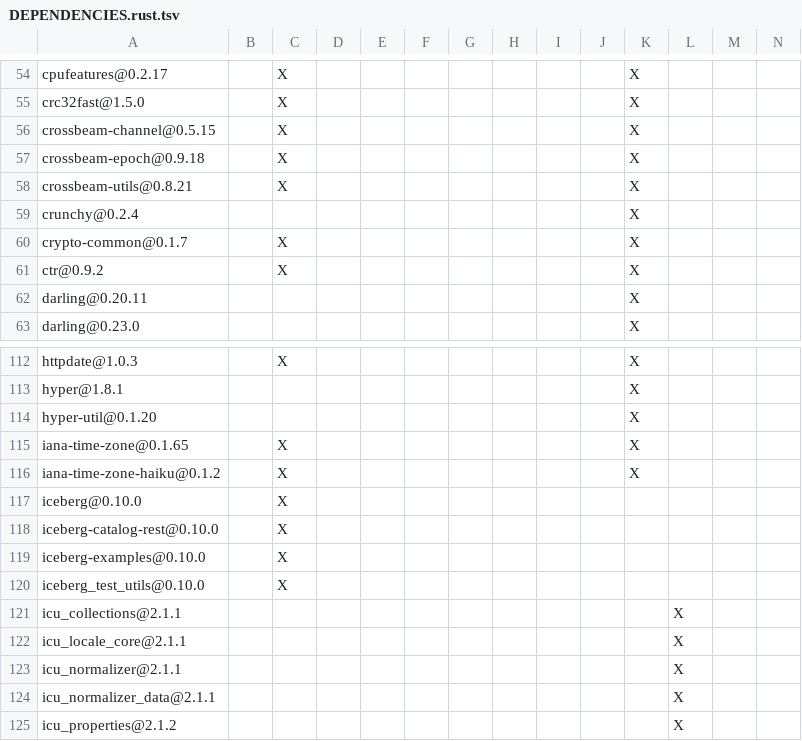
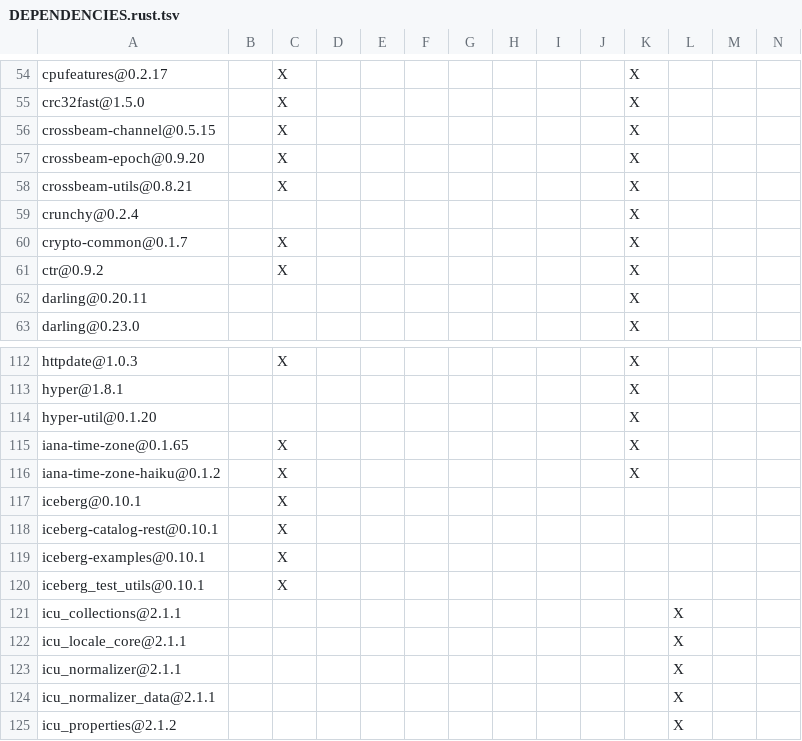
Before and after one commit to apache/iceberg-rust, a TSV file: crates/examples/DEPENDENCIES.rust.tsv, drawn as a sheet; only a part is shown, gaps mark what is left out.

```diff
--- a/crates/examples/DEPENDENCIES.rust.tsv
+++ b/crates/examples/DEPENDENCIES.rust.tsv
@@ -56,3 +56,3 @@ crc32fast@1.5.0		X								X
 crossbeam-channel@0.5.15		X								X			
-crossbeam-epoch@0.9.18		X								X			
+crossbeam-epoch@0.9.20		X								X			
 crossbeam-utils@0.8.21		X								X			
@@ -116,6 +116,6 @@ iana-time-zone@0.1.65		X								X
 iana-time-zone-haiku@0.1.2		X								X			
-iceberg@0.10.0		X											
-iceberg-catalog-rest@0.10.0		X											
-iceberg-examples@0.10.0		X											
-iceberg_test_utils@0.10.0		X											
+iceberg@0.10.1		X											
+iceberg-catalog-rest@0.10.1		X											
+iceberg-examples@0.10.1		X											
+iceberg_test_utils@0.10.1		X											
 icu_collections@2.1.1											X		
```
Also changed, not shown: crates/catalog/sql/DEPENDENCIES.rust.tsv, crates/integration_tests/DEPENDENCIES.rust.tsv, 15 other files.
